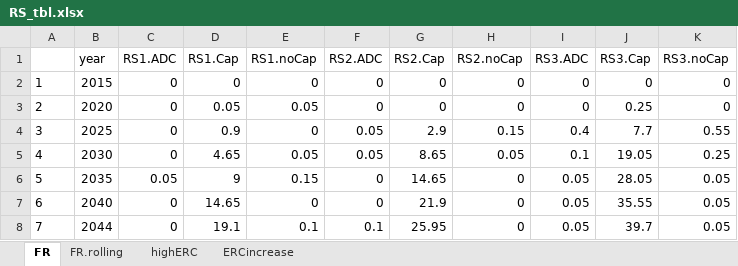
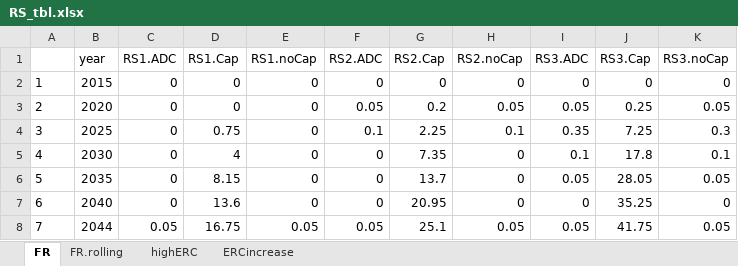
Before and after one commit to marshallpku/Model_UCRP, an Excel workbook: FullOverride/Report_graphs/RS_tbl.xlsx, sheet FR, drawn as a sheet; values as stored, in another font and other column widths than the file's, no borders; the diff names each change by its address in the sheet, - before the commit and + after, or states it on an @@ line.

```diff
--- a/FullOverride/Report_graphs/RS_tbl.xlsx (sheet FR)
+++ b/FullOverride/Report_graphs/RS_tbl.xlsx (sheet FR)
-D3 (RS1.Cap): 0.05
+D3 (RS1.Cap): 0
-E3 (RS1.noCap): 0.05
+E3 (RS1.noCap): 0
-F3 (RS2.ADC): 0
+F3 (RS2.ADC): 0.05
-G3 (RS2.Cap): 0
+G3 (RS2.Cap): 0.2
-H3 (RS2.noCap): 0
+H3 (RS2.noCap): 0.05
-I3 (RS3.ADC): 0
+I3 (RS3.ADC): 0.05
-K3 (RS3.noCap): 0
+K3 (RS3.noCap): 0.05
-D4 (RS1.Cap): 0.9
+D4 (RS1.Cap): 0.75
-F4 (RS2.ADC): 0.05
+F4 (RS2.ADC): 0.1
-G4 (RS2.Cap): 2.9
+G4 (RS2.Cap): 2.25
-H4 (RS2.noCap): 0.15
+H4 (RS2.noCap): 0.1
-I4 (RS3.ADC): 0.4
+I4 (RS3.ADC): 0.35
-J4 (RS3.Cap): 7.7
+J4 (RS3.Cap): 7.25
-K4 (RS3.noCap): 0.55
+K4 (RS3.noCap): 0.3
-D5 (RS1.Cap): 4.65
+D5 (RS1.Cap): 4
-E5 (RS1.noCap): 0.05
+E5 (RS1.noCap): 0
-F5 (RS2.ADC): 0.05
+F5 (RS2.ADC): 0
-G5 (RS2.Cap): 8.65
+G5 (RS2.Cap): 7.35
-H5 (RS2.noCap): 0.05
+H5 (RS2.noCap): 0
-J5 (RS3.Cap): 19.05
+J5 (RS3.Cap): 17.8
-K5 (RS3.noCap): 0.25
+K5 (RS3.noCap): 0.1
-C6 (RS1.ADC): 0.05
+C6 (RS1.ADC): 0
-D6 (RS1.Cap): 9
+D6 (RS1.Cap): 8.15
-E6 (RS1.noCap): 0.15
+E6 (RS1.noCap): 0
-G6 (RS2.Cap): 14.65
+G6 (RS2.Cap): 13.7
-D7 (RS1.Cap): 14.65
+D7 (RS1.Cap): 13.6
-G7 (RS2.Cap): 21.9
+G7 (RS2.Cap): 20.95
-I7 (RS3.ADC): 0.05
+I7 (RS3.ADC): 0
-J7 (RS3.Cap): 35.55
+J7 (RS3.Cap): 35.25
-K7 (RS3.noCap): 0.05
+K7 (RS3.noCap): 0
-C8 (RS1.ADC): 0
+C8 (RS1.ADC): 0.05
-D8 (RS1.Cap): 19.1
+D8 (RS1.Cap): 16.75
-E8 (RS1.noCap): 0.1
+E8 (RS1.noCap): 0.05
-F8 (RS2.ADC): 0.1
+F8 (RS2.ADC): 0.05
-G8 (RS2.Cap): 25.95
+G8 (RS2.Cap): 25.1
-H8 (RS2.noCap): 0
+H8 (RS2.noCap): 0.05
-J8 (RS3.Cap): 39.7
+J8 (RS3.Cap): 41.75
```
Also changed, not shown: sheet FR.rolling, sheet highERC, sheet ERCincrease, FullOverride/RunControl_fullOverride.xlsx, 28 other files.
